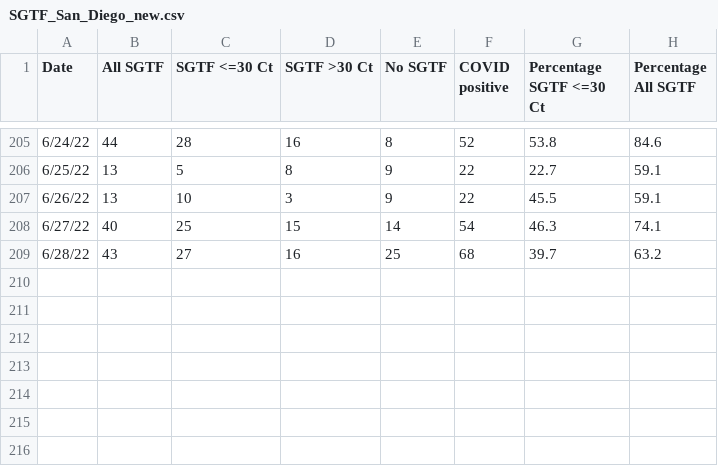
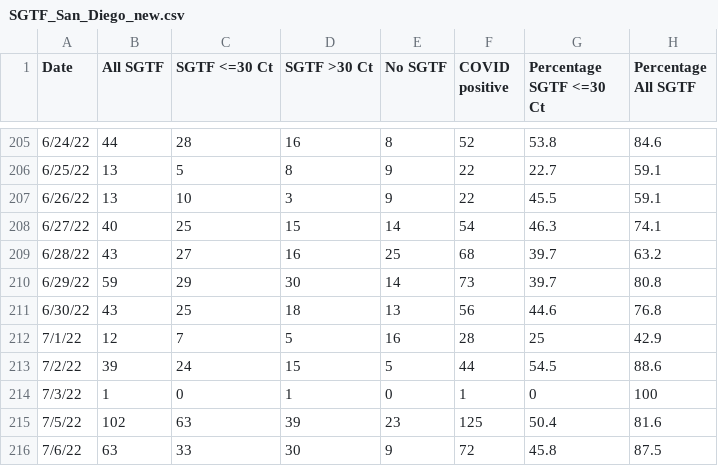
Before and after one commit to andersen-lab/SARS-CoV-2_SGTF_San-Diego, a CSV file: SGTF_San_Diego_new.csv, drawn as a sheet; only a part is shown, gaps mark what is left out; the diff names each change by its address in the sheet, - before the commit and + after, or states it on an @@ line.

Commit message:
updated SGTF

```diff
--- a/SGTF_San_Diego_new.csv
+++ b/SGTF_San_Diego_new.csv
+row 210: 6/29/22 | 59 | 29 | 30 | 14 | 73 | 39.7 | 80.8
+row 211: 6/30/22 | 43 | 25 | 18 | 13 | 56 | 44.6 | 76.8
+row 212: 7/1/22 | 12 | 7 | 5 | 16 | 28 | 25 | 42.9
+row 213: 7/2/22 | 39 | 24 | 15 | 5 | 44 | 54.5 | 88.6
+row 214: 7/3/22 | 1 | 0 | 1 | 0 | 1 | 0 | 100
+row 215: 7/5/22 | 102 | 63 | 39 | 23 | 125 | 50.4 | 81.6
+row 216: 7/6/22 | 63 | 33 | 30 | 9 | 72 | 45.8 | 87.5
```
